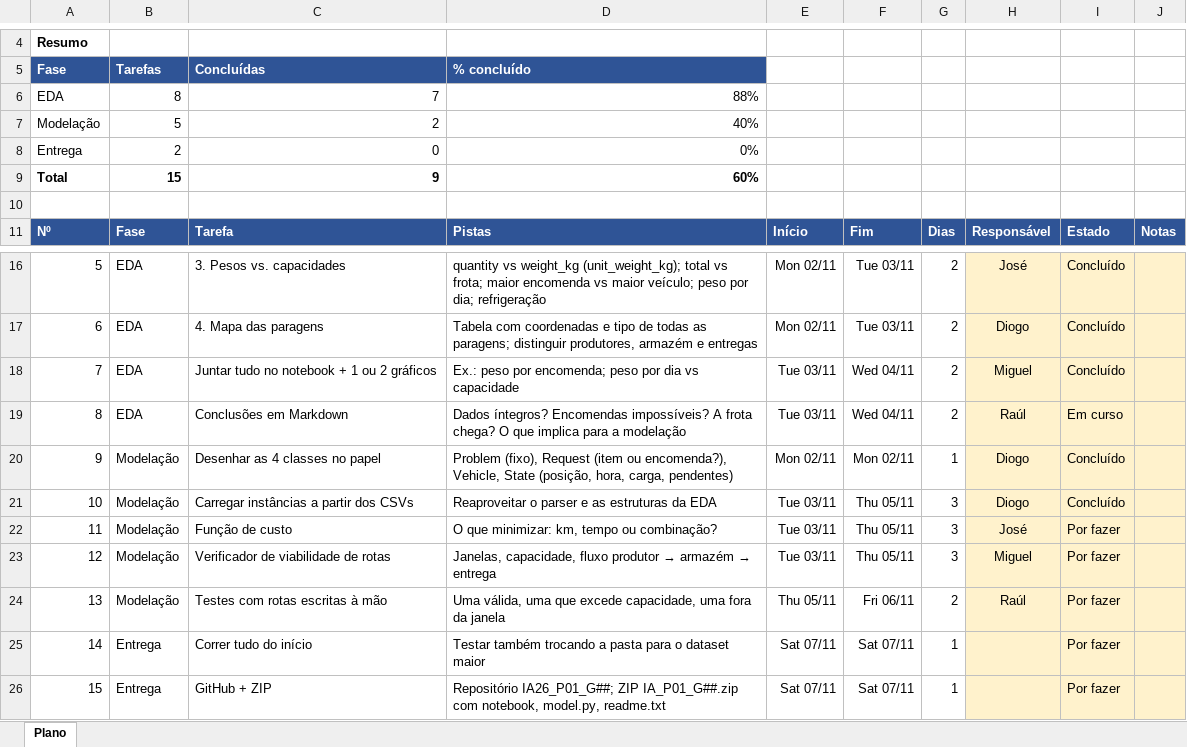
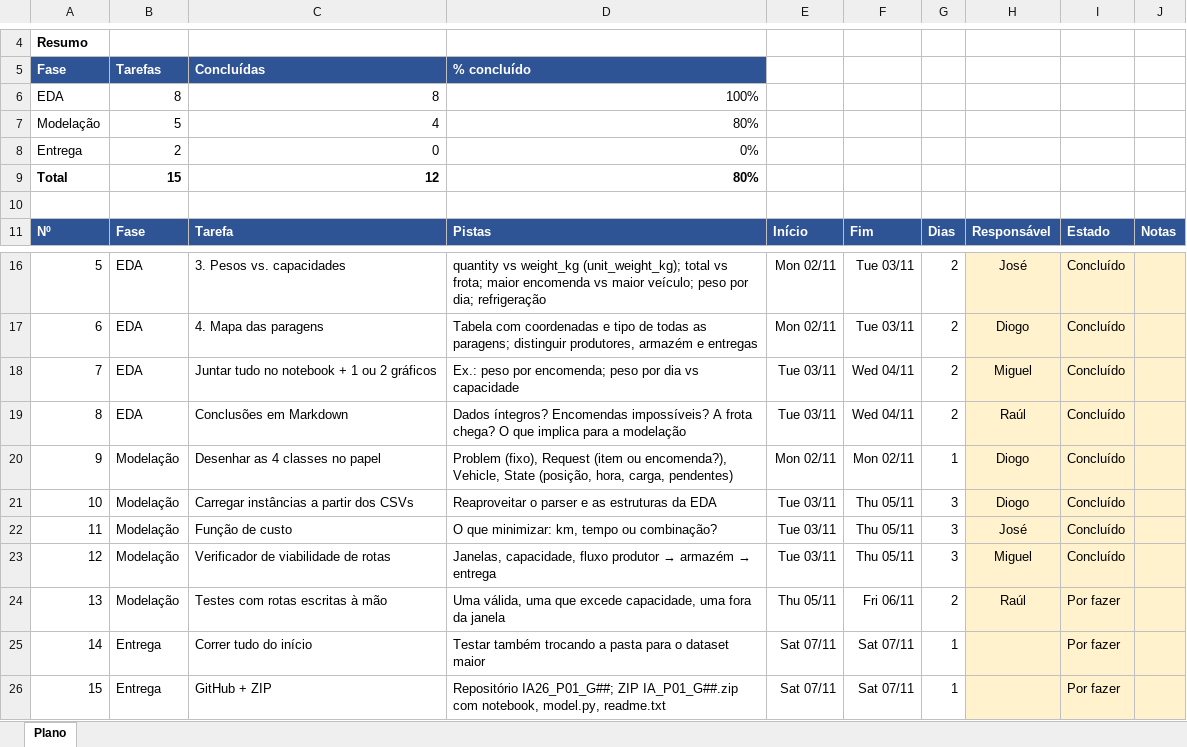
Before and after one commit to JoseFerreira31556/IA26_P01_G04, an Excel workbook: Plano_EDA_Modelacao.xlsx, sheet Plano, drawn as a sheet; only a part is shown, gaps mark what is left out; values as stored, in another font and other column widths than the file's, no borders; conditional formats not drawn; the diff names each change by its address in the sheet, - before the commit and + after, or states it on an @@ line.

```diff
--- a/Plano_EDA_Modelacao.xlsx (sheet Plano)
+++ b/Plano_EDA_Modelacao.xlsx (sheet Plano)
-C6: 7
+C6: 8
-D6: 88%
+D6: 100%
-C7: 2
+C7: 4
-D7: 40%
+D7: 80%
-C9: 9
+C9: 12
-D9: 60%
+D9: 80%
-I19: Em curso
+I19: Concluído
-I22:I23: Por fazer
+I22:I23: Concluído
```
Also changed, not shown: 2 other files.
